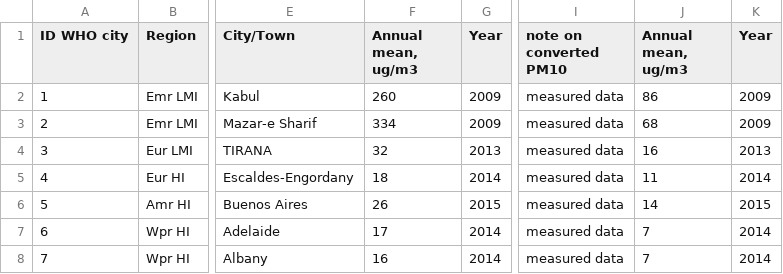
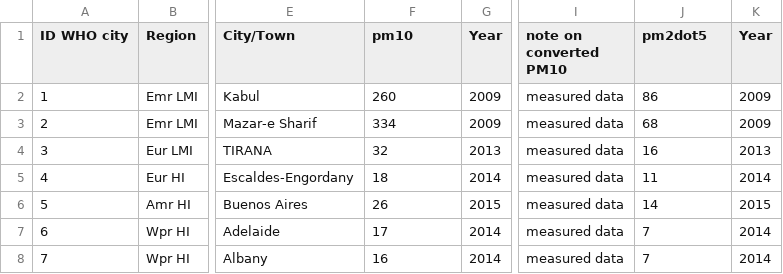
Before and after one commit to BenLeech/CMPT384-pollution-visualization, a CSV file: pollution_dataset.csv, drawn as a sheet; only a part is shown, gaps mark what is left out; the diff names each change by its address in the sheet, - before the commit and + after, or states it on an @@ line.

```diff
--- a/pollution_dataset.csv
+++ b/pollution_dataset.csv
-F1: Annual mean, ug/m3
+F1: pm10
-J1: Annual mean, ug/m3
+J1: pm2dot5
```
Also changed, not shown: 1 other file.
